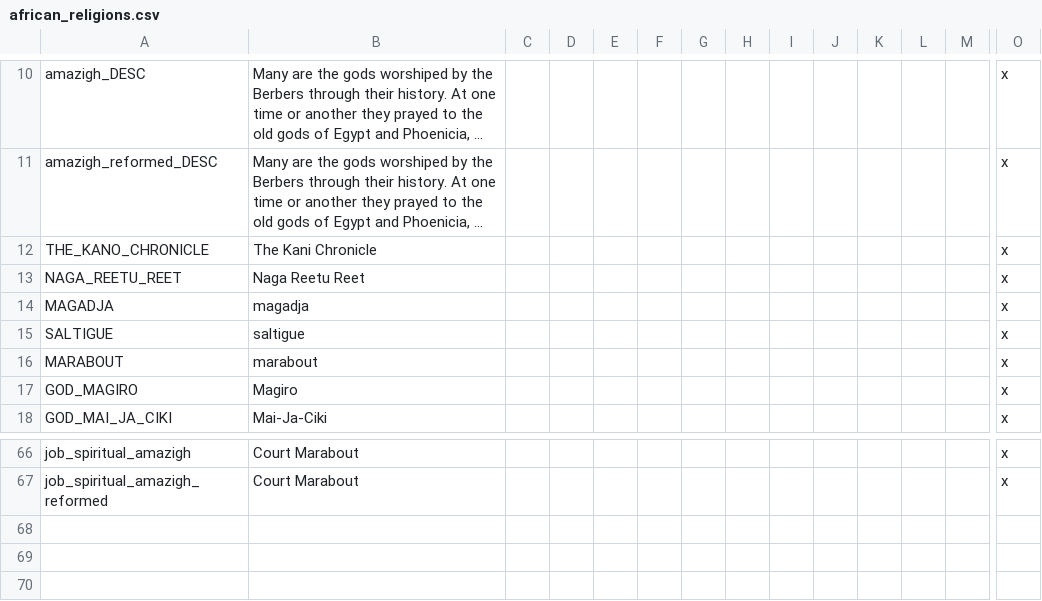
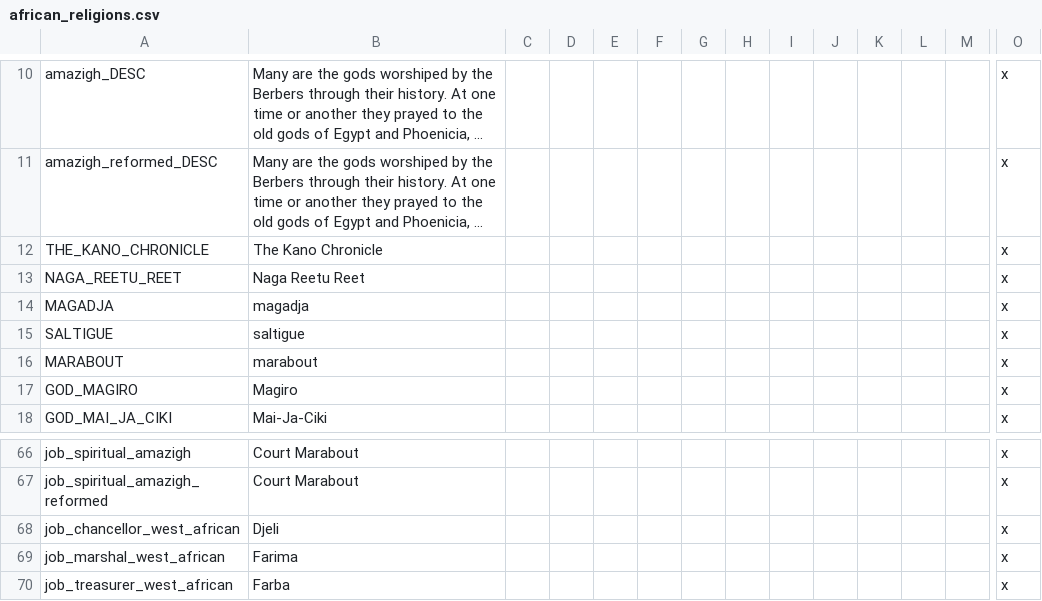
Before and after one commit to faiuwle/CK2AfricanReligionsMod, a CSV file: AfricanReligions/localisation/african_religions.csv, drawn as a sheet; only a part is shown, gaps mark what is left out; long unchanged cells end in …; rows hold the shown columns only; the diff names each change by its address in the sheet, - before the commit and + after, or states it on an @@ line.

Commit message:
Fixed a typo, added feminist to a_tag_roog/_reformed, added some councillor localizations for west_african cultures, added icons and colors

```diff
--- a/AfricanReligions/localisation/african_religions.csv
+++ b/AfricanReligions/localisation/african_religions.csv
-B12: The Kani Chronicle
+B12: The Kano Chronicle
+row 68: job_chancellor_west_african | Djeli |  |  |  |  |  |  |  |  |  |  |  | x
+row 69: job_marshal_west_african | Farima |  |  |  |  |  |  |  |  |  |  |  | x
+row 70: job_treasurer_west_african | Farba |  |  |  |  |  |  |  |  |  |  |  | x
```
Also changed, not shown: 2 other files.
